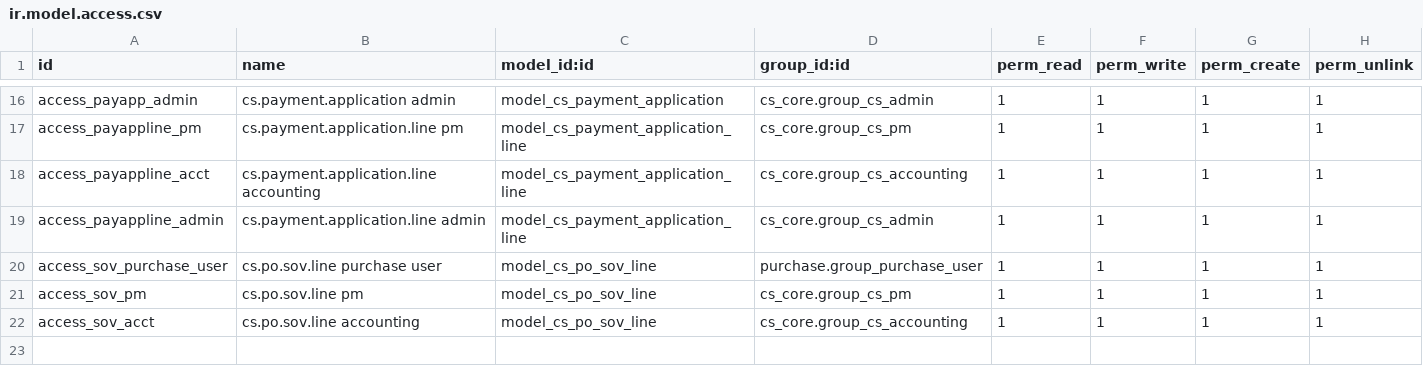
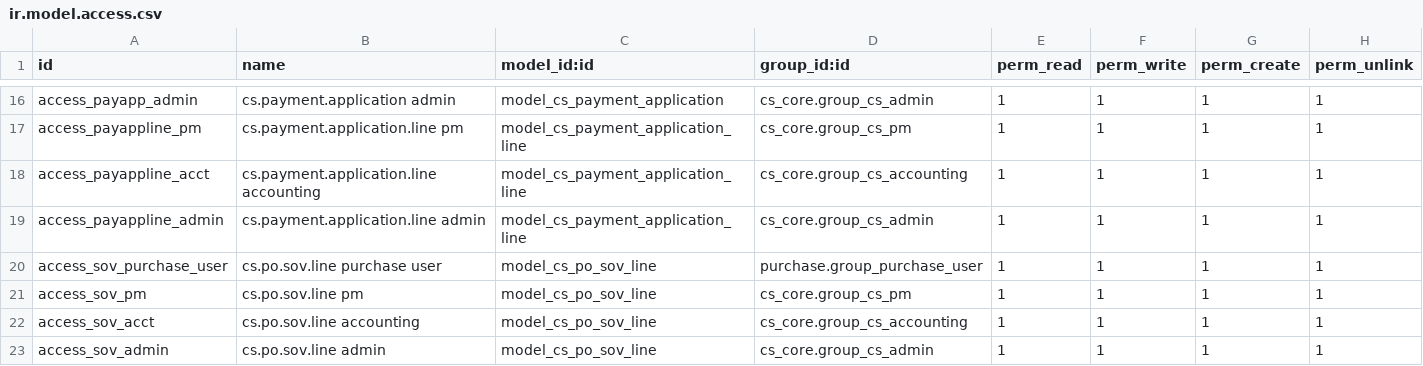
Before and after one commit to dariusakbari/addons, a CSV file: cs_commercial/security/ir.model.access.csv, drawn as a sheet; only a part is shown, gaps mark what is left out.

Commit message:
acess

```diff
--- a/cs_commercial/security/ir.model.access.csv
+++ b/cs_commercial/security/ir.model.access.csv
@@ -22 +22,2 @@ access_sov_pm,cs.po.sov.line pm,model_cs_po_sov_line,cs_core.group_cs_pm,1,1,1,1
 access_sov_acct,cs.po.sov.line accounting,model_cs_po_sov_line,cs_core.group_cs_accounting,1,1,1,1
+access_sov_admin,cs.po.sov.line admin,model_cs_po_sov_line,cs_core.group_cs_admin,1,1,1,1
```
